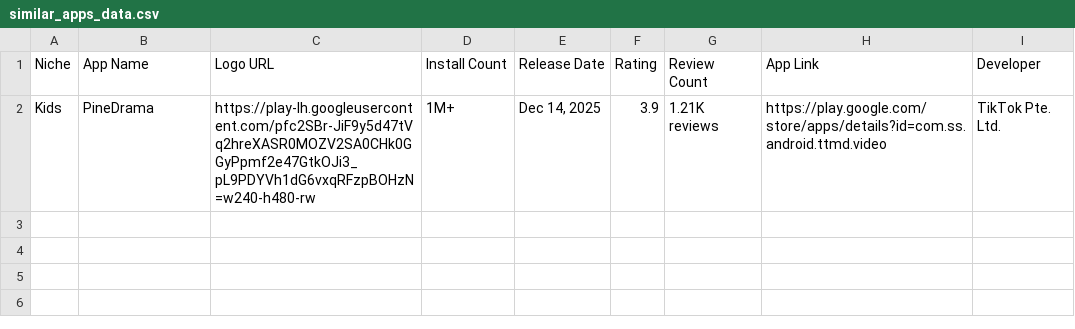
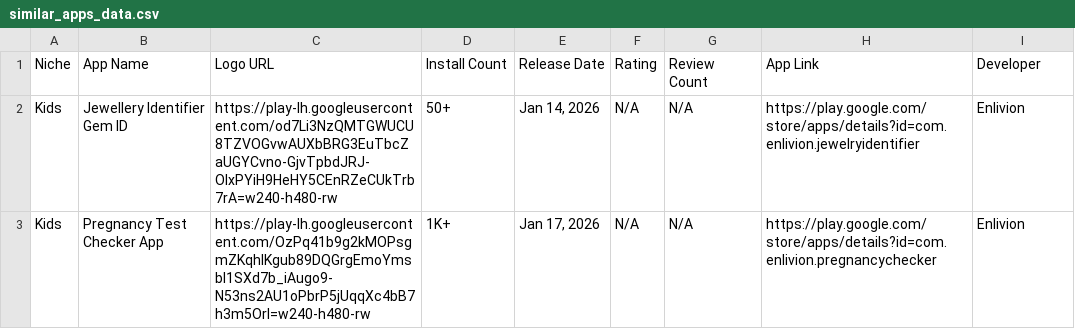
Before and after one commit to zakariaferzazi/RankMyApps_Automation, a CSV file: similar_apps_data.csv, drawn as a sheet.

```diff
--- a/similar_apps_data.csv
+++ b/similar_apps_data.csv
@@ -1,2 +1,3 @@
 Niche,App Name,Logo URL,Install Count,Release Date,Rating,Review Count,App Link,Developer
-Kids,PineDrama,https://play-lh.googleusercontent.com/pfc2SBr-JiF9y5d47tVq2hreXASR0MOZV2SA0CHk0GGyPpmf2e47GtkOJi3_pL9PDYVh1dG6vxqRFzpBOHzN=w240-h480-rw,1M+,"Dec 14, 2025",3.9,1.21K reviews,https://play.google.com/store/apps/details?id=com.ss.android.ttmd.video,TikTok Pte. Ltd.
+Kids,Jewellery Identifier Gem ID,https://play-lh.googleusercontent.com/od7Li3NzQMTGWUCU8TZVOGvwAUXbBRG3EuTbcZaUGYCvno-GjvTpbdJRJ-OIxPYiH9HeHY5CEnRZeCUkTrb7rA=w240-h480-rw,50+,"Jan 14, 2026",N/A,N/A,https://play.google.com/store/apps/details?id=com.enlivion.jewelryidentifier,Enlivion
+Kids,Pregnancy Test Checker App,https://play-lh.googleusercontent.com/OzPq41b9g2kMOPsgmZKqhlKgub89DQGrgEmoYmsbI1SXd7b_iAugo9-N53ns2AU1oPbrP5jUqqXc4bB7h3m5OrI=w240-h480-rw,1K+,"Jan 17, 2026",N/A,N/A,https://play.google.com/store/apps/details?id=com.enlivion.pregnancychecker,Enlivion
```
